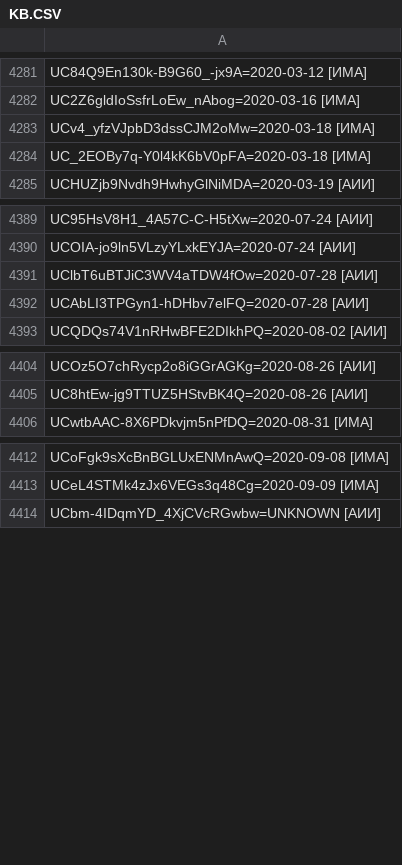
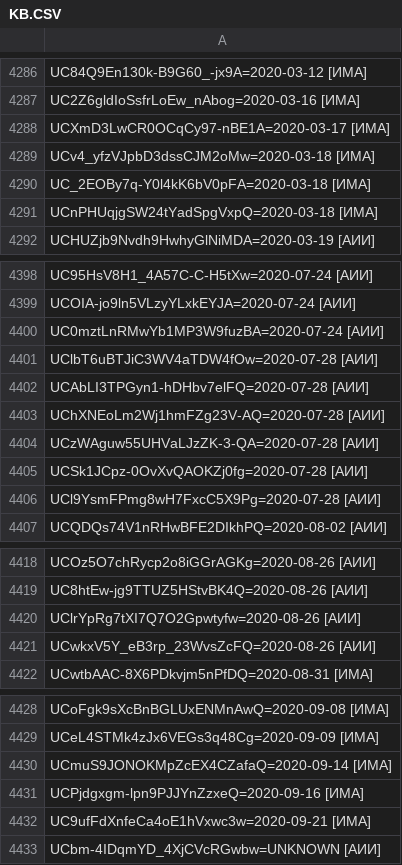
Before and after one commit to FeignedAccomplice/YOUTUBOTS, a CSV file: KB.CSV, drawn as a sheet; only a part is shown, gaps mark what is left out; the diff covers the shown part only; the diff names each change by its address in the sheet, - before the commit and + after, or states it on an @@ line.

Commit message:
Update KB.CSV

```diff
--- a/KB.CSV
+++ b/KB.CSV
+row 4288: UCXmD3LwCR0OCqCy97-nBE1A=2020-03-17 [ИМА]
+row 4291: UCnPHUqjgSW24tYadSpgVxpQ=2020-03-18 [ИМА]
+row 4400: UC0mztLnRMwYb1MP3W9fuzBA=2020-07-24 [АИИ]
+row 4403: UChXNEoLm2Wj1hmFZg23V-AQ=2020-07-28 [АИИ]
+row 4404: UCzWAguw55UHVaLJzZK-3-QA=2020-07-28 [АИИ]
+row 4405: UCSk1JCpz-0OvXvQAOKZj0fg=2020-07-28 [АИИ]
+row 4406: UCl9YsmFPmg8wH7FxcC5X9Pg=2020-07-28 [АИИ]
+row 4420: UClrYpRg7tXI7Q7O2Gpwtyfw=2020-08-26 [АИИ]
+row 4421: UCwkxV5Y_eB3rp_23WvsZcFQ=2020-08-26 [АИИ]
+row 4430: UCmuS9JONOKMpZcEX4CZafaQ=2020-09-14 [ИМА]
+row 4431: UCPjdgxgm-lpn9PJJYnZzxeQ=2020-09-16 [ИМА]
+row 4432: UC9ufFdXnfeCa4oE1hVxwc3w=2020-09-21 [ИМА]
```
Also changed, not shown: 7 added rows and 1 edited cell elsewhere in this file.
